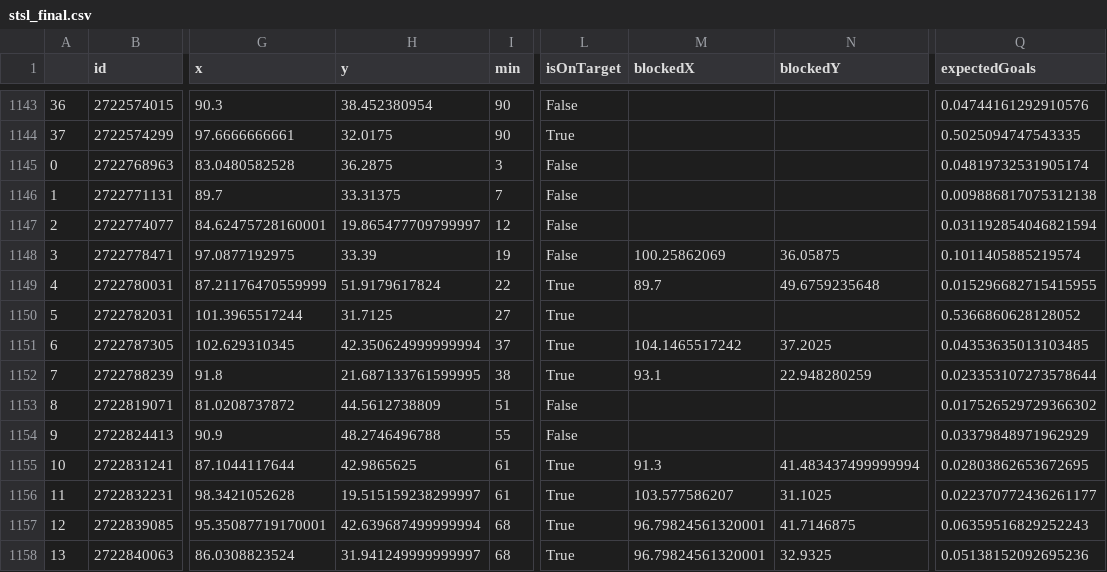
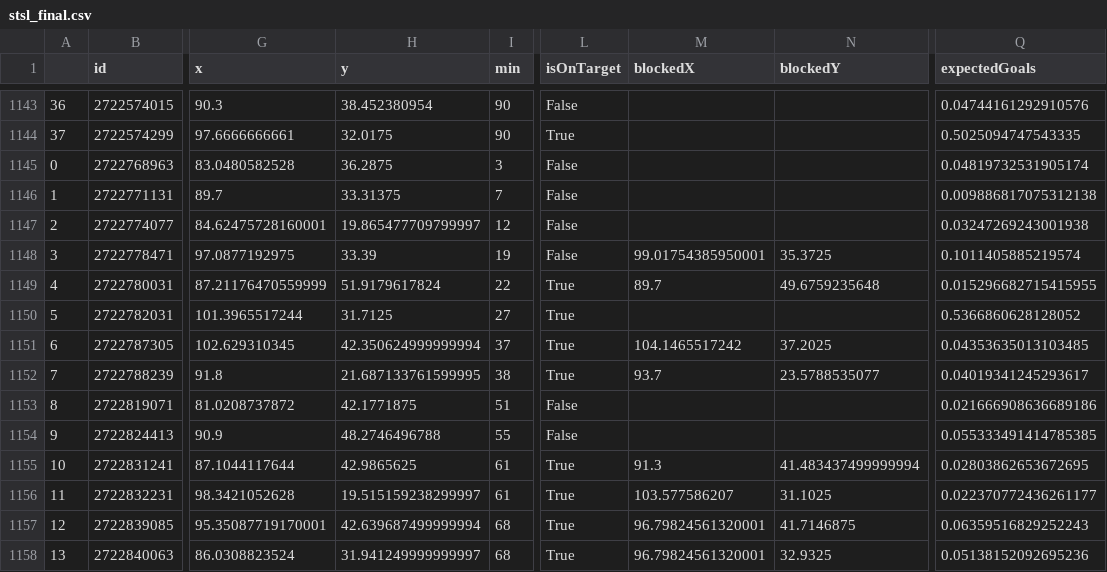
Before and after one commit to kovacs5/fotmob_csv, a CSV file: stsl_final.csv, drawn as a sheet; only a part is shown, gaps mark what is left out; the diff covers the shown part only; the diff names each change by its address in the sheet, - before the commit and + after, or states it on an @@ line.

```diff
--- a/stsl_final.csv
+++ b/stsl_final.csv
-Q1147 (expectedGoals): 0.031192854046821594
+Q1147 (expectedGoals): 0.03247269243001938
-M1148 (blockedX): 100.25862069
+M1148 (blockedX): 99.01754385950001
-N1148 (blockedY): 36.05875
+N1148 (blockedY): 35.3725
-M1152 (blockedX): 93.1
+M1152 (blockedX): 93.7
-N1152 (blockedY): 22.948280259
+N1152 (blockedY): 23.5788535077
-Q1152 (expectedGoals): 0.023353107273578644
+Q1152 (expectedGoals): 0.04019341245293617
-H1153 (y): 44.5612738809
+H1153 (y): 42.1771875
-Q1153 (expectedGoals): 0.017526529729366302
+Q1153 (expectedGoals): 0.021666908636689186
-Q1154 (expectedGoals): 0.03379848971962929
+Q1154 (expectedGoals): 0.055333491414785385
```
Also changed, not shown: 14 edited cells elsewhere in this file.
